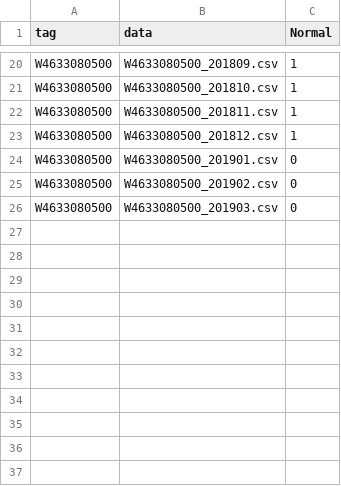
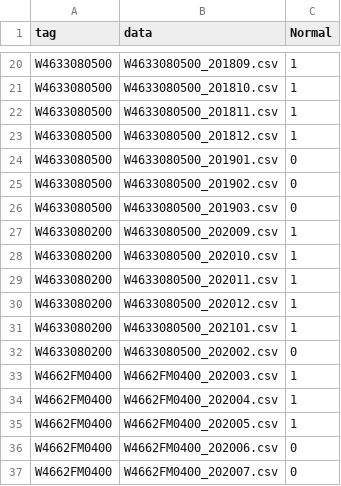
Before and after one commit to owen198/csc_domain_adaptation, a CSV file: csc_w4.csv, drawn as a sheet; only a part is shown, gaps mark what is left out.

```diff
--- a/csc_w4.csv
+++ b/csc_w4.csv
@@ -26 +26,12 @@ W4633080500,W4633080500_201902.csv,0
 W4633080500,W4633080500_201903.csv,0
+W4633080200,W4633080500_202009.csv,1
+W4633080200,W4633080500_202010.csv,1
+W4633080200,W4633080500_202011.csv,1
+W4633080200,W4633080500_202012.csv,1
+W4633080200,W4633080500_202101.csv,1
+W4633080200,W4633080500_202002.csv,0
+W4662FM0400,W4662FM0400_202003.csv,1
+W4662FM0400,W4662FM0400_202004.csv,1
+W4662FM0400,W4662FM0400_202005.csv,1
+W4662FM0400,W4662FM0400_202006.csv,0
+W4662FM0400,W4662FM0400_202007.csv,0
```
Also changed, not shown: 2 other files.
